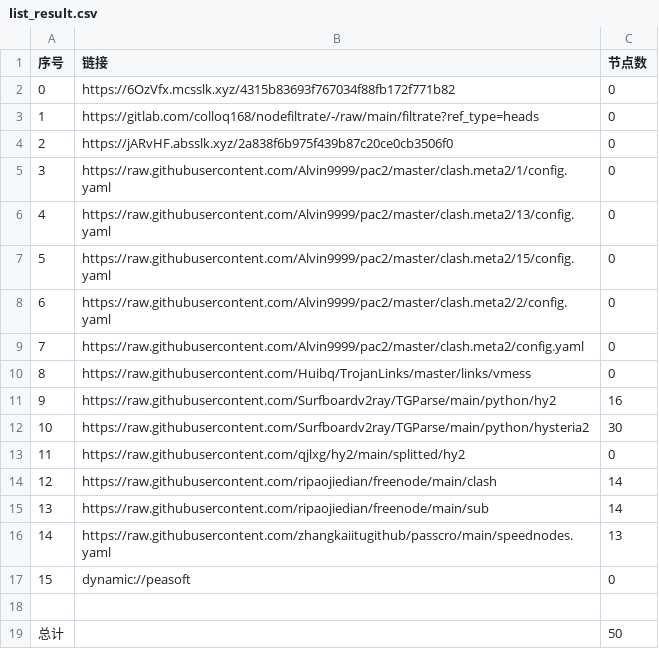
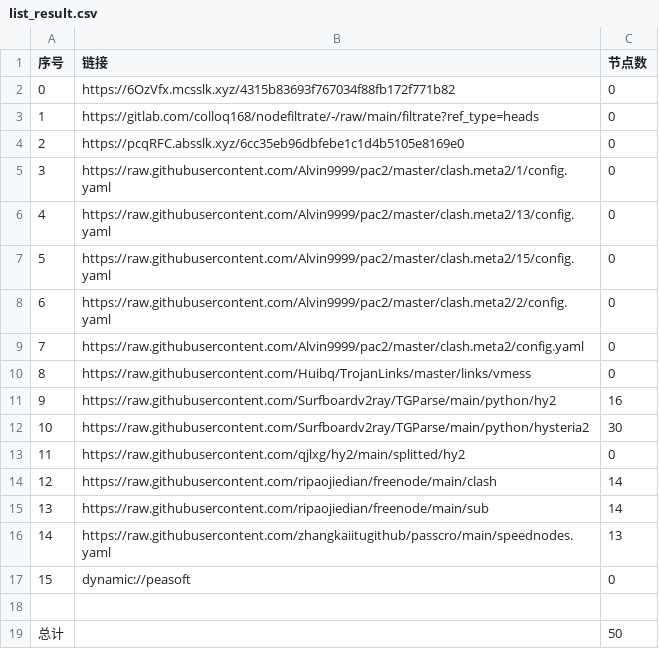
Before and after one commit to yuntin908/AutoMergePublicNodes, a CSV file: list_result.csv, drawn as a sheet.

```diff
--- a/list_result.csv
+++ b/list_result.csv
@@ -3,3 +3,3 @@
 1,https://gitlab.com/colloq168/nodefiltrate/-/raw/main/filtrate?ref_type=heads,0
-2,https://jARvHF.absslk.xyz/2a838f6b975f439b87c20ce0cb3506f0,0
+2,https://pcqRFC.absslk.xyz/6cc35eb96dbfebe1c1d4b5105e8169e0,0
 3,https://raw.githubusercontent.com/Alvin9999/pac2/master/clash.meta2/1/config.yaml,0
```
Also changed, not shown: 3 other files.
